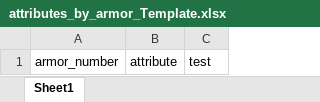
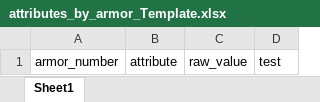
Before and after one commit to larzm42/dom5utils, an Excel workbook: attributes_by_armor_Template.xlsx, sheet Sheet1, drawn as a sheet; values as stored, in another font and other column widths than the file's, no borders; the diff names each change by its address in the sheet, - before the commit and + after, or states it on an @@ line.

Commit message:
Add new armor attibutes.

```diff
--- a/attributes_by_armor_Template.xlsx (sheet Sheet1)
+++ b/attributes_by_armor_Template.xlsx (sheet Sheet1)
+column C, row 1: raw_value
```
Also changed, not shown: 3 other files.
